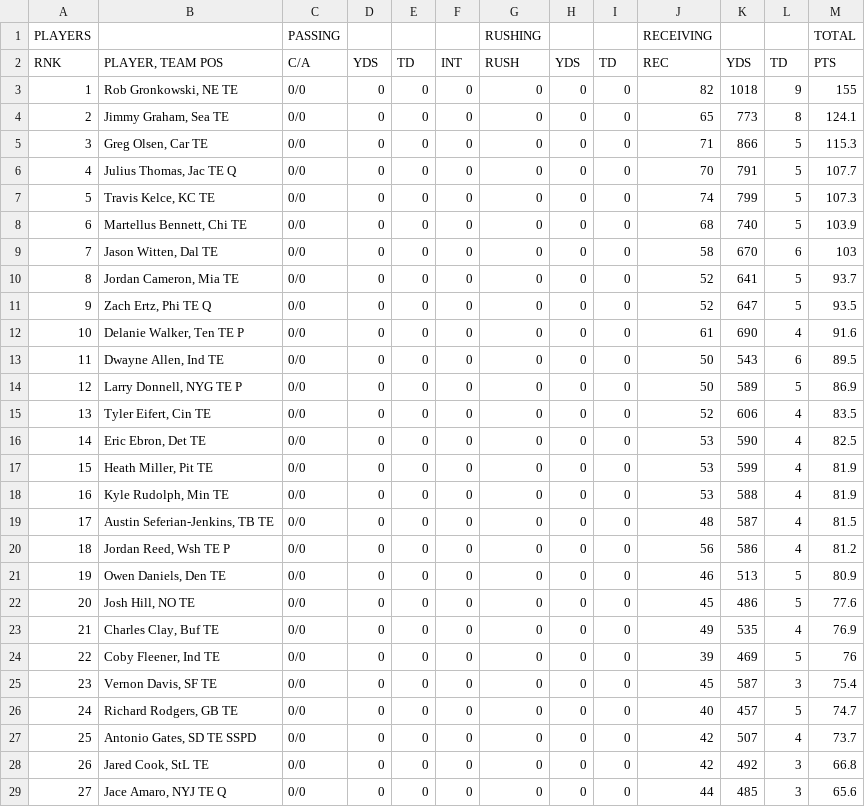
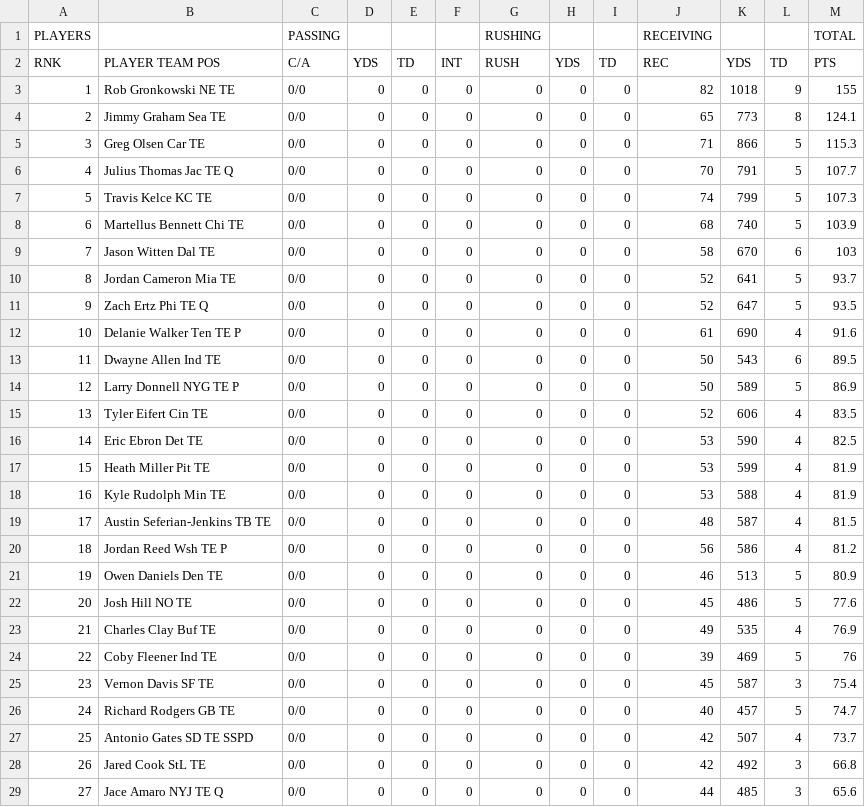
Before and after one commit to malthrin/ffl, a CSV file: data/2015/FFL Data - TE.csv, drawn as a sheet; only a part is shown; the diff covers the shown part only.

```diff
--- a/data/2015/FFL Data - TE.csv
+++ b/data/2015/FFL Data - TE.csv
@@ -1,29 +1,29 @@
 PLAYERS,,PASSING,,,,RUSHING,,,RECEIVING,,,TOTAL
-RNK,"PLAYER, TEAM POS",C/A,YDS,TD,INT,RUSH,YDS,TD,REC,YDS,TD,PTS
-1,"Rob Gronkowski, NE TE",0/0,0,0,0,0,0,0,82,1018,9,155
-2,"Jimmy Graham, Sea TE",0/0,0,0,0,0,0,0,65,773,8,124.1
-3,"Greg Olsen, Car TE",0/0,0,0,0,0,0,0,71,866,5,115.3
-4,"Julius Thomas, Jac TE Q",0/0,0,0,0,0,0,0,70,791,5,107.7
-5,"Travis Kelce, KC TE",0/0,0,0,0,0,0,0,74,799,5,107.3
-6,"Martellus Bennett, Chi TE",0/0,0,0,0,0,0,0,68,740,5,103.9
-7,"Jason Witten, Dal TE",0/0,0,0,0,0,0,0,58,670,6,103
-8,"Jordan Cameron, Mia TE",0/0,0,0,0,0,0,0,52,641,5,93.7
-9,"Zach Ertz, Phi TE Q",0/0,0,0,0,0,0,0,52,647,5,93.5
-10,"Delanie Walker, Ten TE P",0/0,0,0,0,0,0,0,61,690,4,91.6
-11,"Dwayne Allen, Ind TE",0/0,0,0,0,0,0,0,50,543,6,89.5
-12,"Larry Donnell, NYG TE P",0/0,0,0,0,0,0,0,50,589,5,86.9
-13,"Tyler Eifert, Cin TE",0/0,0,0,0,0,0,0,52,606,4,83.5
-14,"Eric Ebron, Det TE",0/0,0,0,0,0,0,0,53,590,4,82.5
-15,"Heath Miller, Pit TE",0/0,0,0,0,0,0,0,53,599,4,81.9
-16,"Kyle Rudolph, Min TE",0/0,0,0,0,0,0,0,53,588,4,81.9
-17,"Austin Seferian-Jenkins, TB TE",0/0,0,0,0,0,0,0,48,587,4,81.5
-18,"Jordan Reed, Wsh TE P",0/0,0,0,0,0,0,0,56,586,4,81.2
-19,"Owen Daniels, Den TE",0/0,0,0,0,0,0,0,46,513,5,80.9
-20,"Josh Hill, NO TE",0/0,0,0,0,0,0,0,45,486,5,77.6
-21,"Charles Clay, Buf TE",0/0,0,0,0,0,0,0,49,535,4,76.9
-22,"Coby Fleener, Ind TE",0/0,0,0,0,0,0,0,39,469,5,76
-23,"Vernon Davis, SF TE",0/0,0,0,0,0,0,0,45,587,3,75.4
-24,"Richard Rodgers, GB TE",0/0,0,0,0,0,0,0,40,457,5,74.7
-25,"Antonio Gates, SD TE SSPD",0/0,0,0,0,0,0,0,42,507,4,73.7
-26,"Jared Cook, StL TE",0/0,0,0,0,0,0,0,42,492,3,66.8
-27,"Jace Amaro, NYJ TE Q",0/0,0,0,0,0,0,0,44,485,3,65.6
+RNK,PLAYER TEAM POS,C/A,YDS,TD,INT,RUSH,YDS,TD,REC,YDS,TD,PTS
+1,Rob Gronkowski NE TE,0/0,0,0,0,0,0,0,82,1018,9,155
+2,Jimmy Graham Sea TE,0/0,0,0,0,0,0,0,65,773,8,124.1
+3,Greg Olsen Car TE,0/0,0,0,0,0,0,0,71,866,5,115.3
+4,Julius Thomas Jac TE Q,0/0,0,0,0,0,0,0,70,791,5,107.7
+5,Travis Kelce KC TE,0/0,0,0,0,0,0,0,74,799,5,107.3
+6,Martellus Bennett Chi TE,0/0,0,0,0,0,0,0,68,740,5,103.9
+7,Jason Witten Dal TE,0/0,0,0,0,0,0,0,58,670,6,103
+8,Jordan Cameron Mia TE,0/0,0,0,0,0,0,0,52,641,5,93.7
+9,Zach Ertz Phi TE Q,0/0,0,0,0,0,0,0,52,647,5,93.5
+10,Delanie Walker Ten TE P,0/0,0,0,0,0,0,0,61,690,4,91.6
+11,Dwayne Allen Ind TE,0/0,0,0,0,0,0,0,50,543,6,89.5
+12,Larry Donnell NYG TE P,0/0,0,0,0,0,0,0,50,589,5,86.9
+13,Tyler Eifert Cin TE,0/0,0,0,0,0,0,0,52,606,4,83.5
+14,Eric Ebron Det TE,0/0,0,0,0,0,0,0,53,590,4,82.5
+15,Heath Miller Pit TE,0/0,0,0,0,0,0,0,53,599,4,81.9
+16,Kyle Rudolph Min TE,0/0,0,0,0,0,0,0,53,588,4,81.9
+17,Austin Seferian-Jenkins TB TE,0/0,0,0,0,0,0,0,48,587,4,81.5
+18,Jordan Reed Wsh TE P,0/0,0,0,0,0,0,0,56,586,4,81.2
+19,Owen Daniels Den TE,0/0,0,0,0,0,0,0,46,513,5,80.9
+20,Josh Hill NO TE,0/0,0,0,0,0,0,0,45,486,5,77.6
+21,Charles Clay Buf TE,0/0,0,0,0,0,0,0,49,535,4,76.9
+22,Coby Fleener Ind TE,0/0,0,0,0,0,0,0,39,469,5,76
+23,Vernon Davis SF TE,0/0,0,0,0,0,0,0,45,587,3,75.4
+24,Richard Rodgers GB TE,0/0,0,0,0,0,0,0,40,457,5,74.7
+25,Antonio Gates SD TE SSPD,0/0,0,0,0,0,0,0,42,507,4,73.7
+26,Jared Cook StL TE,0/0,0,0,0,0,0,0,42,492,3,66.8
+27,Jace Amaro NYJ TE Q,0/0,0,0,0,0,0,0,44,485,3,65.6
```
Also changed, not shown: 89 edited cells elsewhere in this file, data/2015/FFL Data - QB.csv, data/2015/FFL Data - RB.csv, 5 other files.
